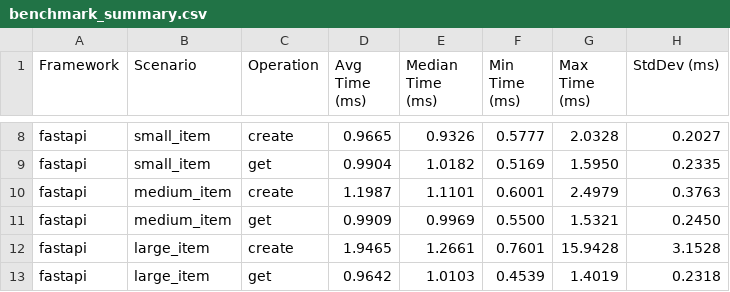
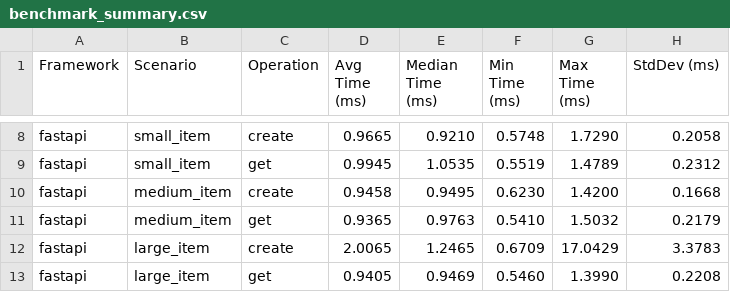
Before and after one commit to justrach/turboAPI, a CSV file: benchmarks/results/benchmark_summary.csv, drawn as a sheet; only a part is shown, gaps mark what is left out; the diff covers the shown part only; the diff names each change by its address in the sheet, - before the commit and + after, or states it on an @@ line.

```diff
--- a/benchmarks/results/benchmark_summary.csv
+++ b/benchmarks/results/benchmark_summary.csv
-E8 (Median Time (ms)): 0.9326
+E8 (Median Time (ms)): 0.9210
-F8 (Min Time (ms)): 0.5777
+F8 (Min Time (ms)): 0.5748
-G8 (Max Time (ms)): 2.0328
+G8 (Max Time (ms)): 1.7290
-H8 (StdDev (ms)): 0.2027
+H8 (StdDev (ms)): 0.2058
-D9 (Avg Time (ms)): 0.9904
+D9 (Avg Time (ms)): 0.9945
-E9 (Median Time (ms)): 1.0182
+E9 (Median Time (ms)): 1.0535
-F9 (Min Time (ms)): 0.5169
+F9 (Min Time (ms)): 0.5519
-G9 (Max Time (ms)): 1.5950
+G9 (Max Time (ms)): 1.4789
-H9 (StdDev (ms)): 0.2335
+H9 (StdDev (ms)): 0.2312
-D10 (Avg Time (ms)): 1.1987
+D10 (Avg Time (ms)): 0.9458
-E10 (Median Time (ms)): 1.1101
+E10 (Median Time (ms)): 0.9495
-F10 (Min Time (ms)): 0.6001
+F10 (Min Time (ms)): 0.6230
-G10 (Max Time (ms)): 2.4979
+G10 (Max Time (ms)): 1.4200
-H10 (StdDev (ms)): 0.3763
+H10 (StdDev (ms)): 0.1668
-D11 (Avg Time (ms)): 0.9909
+D11 (Avg Time (ms)): 0.9365
-E11 (Median Time (ms)): 0.9969
+E11 (Median Time (ms)): 0.9763
-F11 (Min Time (ms)): 0.5500
+F11 (Min Time (ms)): 0.5410
-G11 (Max Time (ms)): 1.5321
+G11 (Max Time (ms)): 1.5032
-H11 (StdDev (ms)): 0.2450
+H11 (StdDev (ms)): 0.2179
-D12 (Avg Time (ms)): 1.9465
+D12 (Avg Time (ms)): 2.0065
-E12 (Median Time (ms)): 1.2661
+E12 (Median Time (ms)): 1.2465
-F12 (Min Time (ms)): 0.7601
+F12 (Min Time (ms)): 0.6709
-G12 (Max Time (ms)): 15.9428
+G12 (Max Time (ms)): 17.0429
-H12 (StdDev (ms)): 3.1528
+H12 (StdDev (ms)): 3.3783
-D13 (Avg Time (ms)): 0.9642
+D13 (Avg Time (ms)): 0.9405
-E13 (Median Time (ms)): 1.0103
+E13 (Median Time (ms)): 0.9469
-F13 (Min Time (ms)): 0.4539
+F13 (Min Time (ms)): 0.5460
-G13 (Max Time (ms)): 1.4019
+G13 (Max Time (ms)): 1.3990
-H13 (StdDev (ms)): 0.2318
+H13 (StdDev (ms)): 0.2208
```
Also changed, not shown: 30 edited cells elsewhere in this file, 23 other files.
